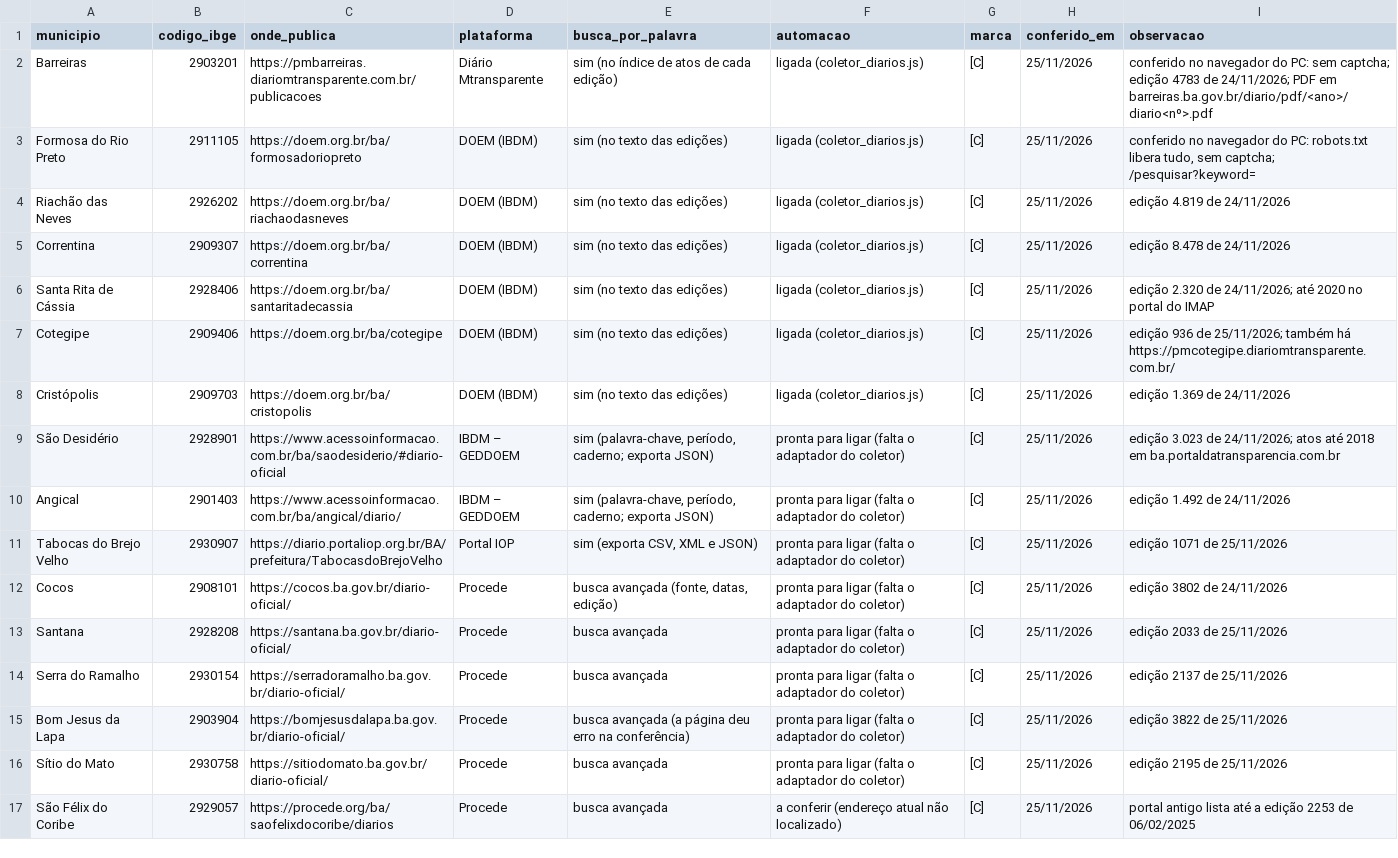
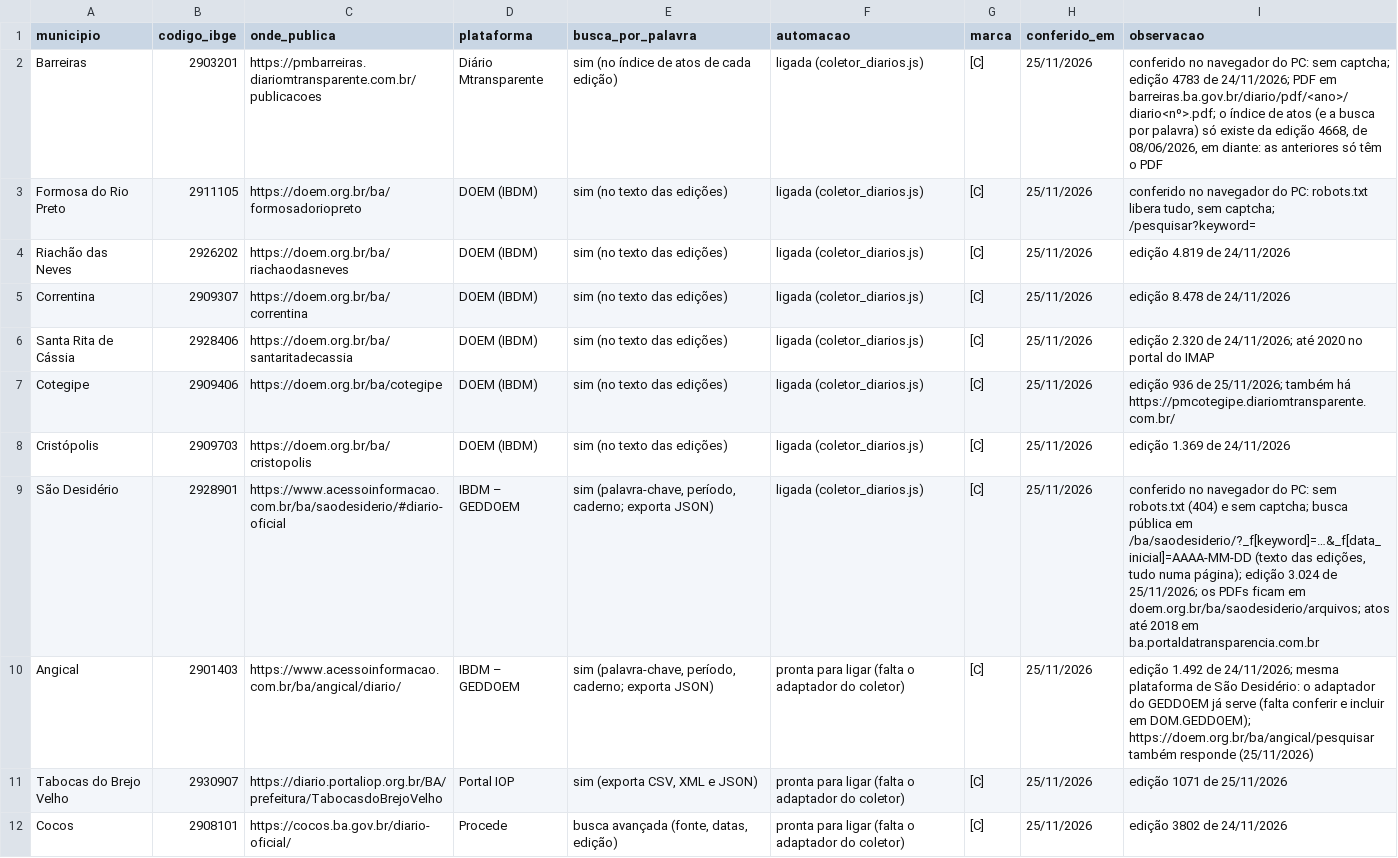
Before and after one commit to jmarconluz/base-inema-oeste, a CSV file: dados/diarios_municipais/plataformas.csv, drawn as a sheet; only a part is shown; the shorter side is filled out with more unchanged rows.

```diff
--- a/dados/diarios_municipais/plataformas.csv
+++ b/dados/diarios_municipais/plataformas.csv
@@ -1,3 +1,3 @@
 municipio;codigo_ibge;onde_publica;plataforma;busca_por_palavra;automacao;marca;conferido_em;observacao
-Barreiras;2903201;https://pmbarreiras.diariomtransparente.com.br/publicacoes;Diário Mtransparente;sim (no índice de atos de cada edição);ligada (coletor_diarios.js);[C];25/11/2026;"conferido no navegador do PC: sem captcha; edição 4783 de 24/11/2026; PDF em barreiras.ba.gov.br/diario/pdf/<ano>/diario<nº>.pdf"
+Barreiras;2903201;https://pmbarreiras.diariomtransparente.com.br/publicacoes;Diário Mtransparente;sim (no índice de atos de cada edição);ligada (coletor_diarios.js);[C];25/11/2026;"conferido no navegador do PC: sem captcha; edição 4783 de 24/11/2026; PDF em barreiras.ba.gov.br/diario/pdf/<ano>/diario<nº>.pdf; o índice de atos (e a busca por palavra) só existe da edição 4668, de 08/06/2026, em diante: as anteriores só têm o PDF"
 Formosa do Rio Preto;2911105;https://doem.org.br/ba/formosadoriopreto;DOEM (IBDM);sim (no texto das edições);ligada (coletor_diarios.js);[C];25/11/2026;"conferido no navegador do PC: robots.txt libera tudo, sem captcha; /pesquisar?keyword="
@@ -8,4 +8,4 @@ Cotegipe;2909406;https://doem.org.br/ba/cotegipe;DOEM (IBDM);sim (no texto das e
 Cristópolis;2909703;https://doem.org.br/ba/cristopolis;DOEM (IBDM);sim (no texto das edições);ligada (coletor_diarios.js);[C];25/11/2026;edição 1.369 de 24/11/2026
-São Desidério;2928901;https://www.acessoinformacao.com.br/ba/saodesiderio/#diario-oficial;IBDM – GEDDOEM;"sim (palavra-chave, período, caderno; exporta JSON)";pronta para ligar (falta o adaptador do coletor);[C];25/11/2026;"edição 3.023 de 24/11/2026; atos até 2018 em ba.portaldatransparencia.com.br"
-Angical;2901403;https://www.acessoinformacao.com.br/ba/angical/diario/;IBDM – GEDDOEM;"sim (palavra-chave, período, caderno; exporta JSON)";pronta para ligar (falta o adaptador do coletor);[C];25/11/2026;edição 1.492 de 24/11/2026
+São Desidério;2928901;https://www.acessoinformacao.com.br/ba/saodesiderio/#diario-oficial;IBDM – GEDDOEM;"sim (palavra-chave, período, caderno; exporta JSON)";ligada (coletor_diarios.js);[C];25/11/2026;"conferido no navegador do PC: sem robots.txt (404) e sem captcha; busca pública em /ba/saodesiderio/?_f[keyword]=…&_f[data_inicial]=AAAA-MM-DD (texto das edições, tudo numa página); edição 3.024 de 25/11/2026; os PDFs ficam em doem.org.br/ba/saodesiderio/arquivos; atos até 2018 em ba.portaldatransparencia.com.br"
+Angical;2901403;https://www.acessoinformacao.com.br/ba/angical/diario/;IBDM – GEDDOEM;"sim (palavra-chave, período, caderno; exporta JSON)";pronta para ligar (falta o adaptador do coletor);[C];25/11/2026;"edição 1.492 de 24/11/2026; mesma plataforma de São Desidério: o adaptador do GEDDOEM já serve (falta conferir e incluir em DOM.GEDDOEM); https://doem.org.br/ba/angical/pesquisar também responde (25/11/2026)"
 Tabocas do Brejo Velho;2930907;https://diario.portaliop.org.br/BA/prefeitura/TabocasdoBrejoVelho;Portal IOP;sim (exporta CSV, XML e JSON);pronta para ligar (falta o adaptador do coletor);[C];25/11/2026;edição 1071 de 25/11/2026
```
Also changed, not shown: dados/infraestrutura/obras_e_planos_oeste.csv, 8 other files.
